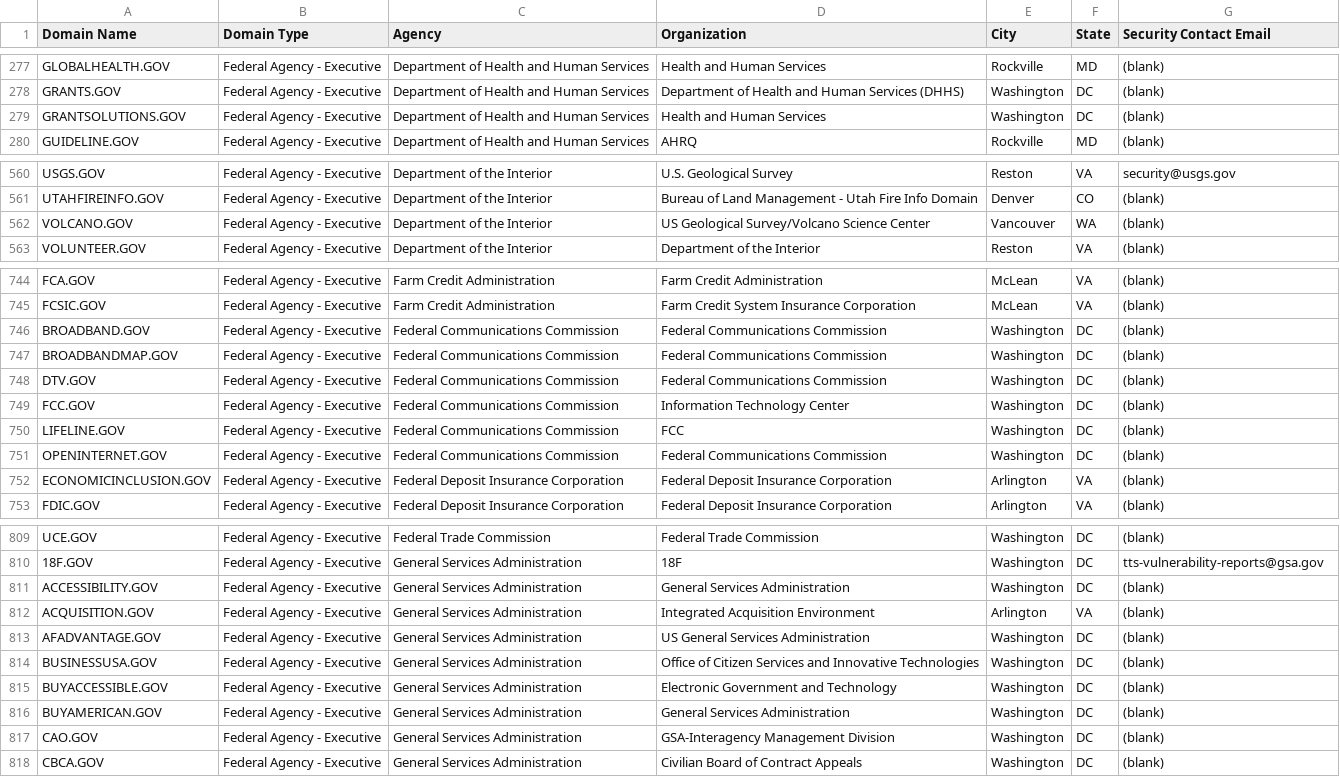
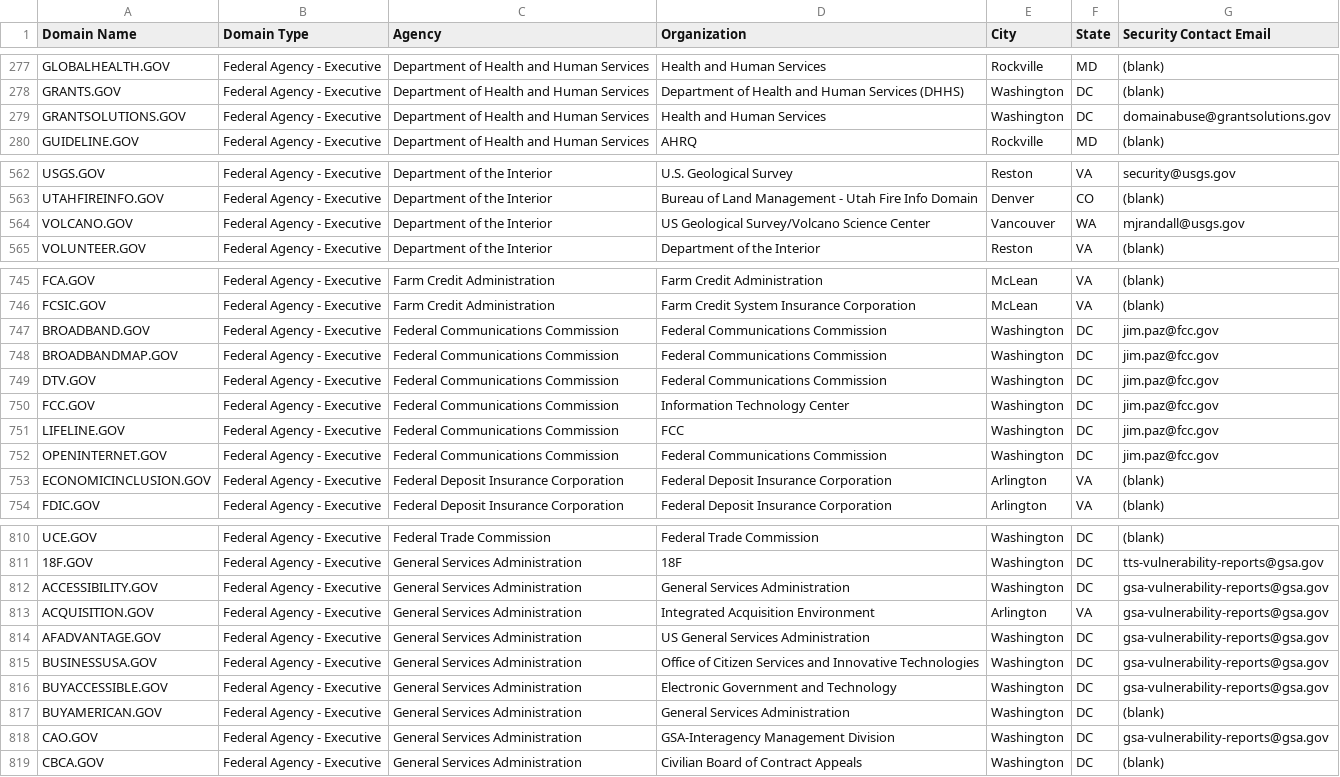
Before and after one commit to GSA/data, a CSV file: dotgov-domains/current-federal.csv, drawn as a sheet; only a part is shown, gaps mark what is left out; the diff covers the shown part only.

```diff
--- a/dotgov-domains/current-federal.csv
+++ b/dotgov-domains/current-federal.csv
@@ -278,3 +278,3 @@ GLOBALHEALTH.GOV,Federal Agency - Executive,Department of Health and Human Servi
 GRANTS.GOV,Federal Agency - Executive,Department of Health and Human Services,Department of Health and Human Services (DHHS),Washington,DC,(blank)
-GRANTSOLUTIONS.GOV,Federal Agency - Executive,Department of Health and Human Services,Health and Human Services,Washington,DC,(blank)
+GRANTSOLUTIONS.GOV,Federal Agency - Executive,Department of Health and Human Services,Health and Human Services,Washington,DC,domainabuse@grantsolutions.gov
 GUIDELINE.GOV,Federal Agency - Executive,Department of Health and Human Services,AHRQ,Rockville,MD,(blank)
@@ -561,3 +563,3 @@ USGS.GOV,Federal Agency - Executive,Department of the Interior,U.S. Geological S
 UTAHFIREINFO.GOV,Federal Agency - Executive,Department of the Interior,Bureau of Land Management - Utah Fire Info Domain,Denver,CO,(blank)
-VOLCANO.GOV,Federal Agency - Executive,Department of the Interior,US Geological Survey/Volcano Science Center,Vancouver,WA,(blank)
+VOLCANO.GOV,Federal Agency - Executive,Department of the Interior,US Geological Survey/Volcano Science Center,Vancouver,WA,mjrandall@usgs.gov
 VOLUNTEER.GOV,Federal Agency - Executive,Department of the Interior,Department of the Interior,Reston,VA,(blank)
@@ -745,8 +746,8 @@ FCA.GOV,Federal Agency - Executive,Farm Credit Administration,Farm Credit Admini
 FCSIC.GOV,Federal Agency - Executive,Farm Credit Administration,Farm Credit System Insurance Corporation ,McLean,VA,(blank)
-BROADBAND.GOV,Federal Agency - Executive,Federal Communications Commission,Federal Communications Commission,Washington,DC,(blank)
-BROADBANDMAP.GOV,Federal Agency - Executive,Federal Communications Commission,Federal Communications Commission,Washington,DC,(blank)
-DTV.GOV,Federal Agency - Executive,Federal Communications Commission,Federal Communications Commission,Washington,DC,(blank)
-FCC.GOV,Federal Agency - Executive,Federal Communications Commission,Information Technology Center,Washington,DC,(blank)
-LIFELINE.GOV,Federal Agency - Executive,Federal Communications Commission,FCC,Washington,DC,(blank)
-OPENINTERNET.GOV,Federal Agency - Executive,Federal Communications Commission,Federal Communications Commission,Washington,DC,(blank)
+BROADBAND.GOV,Federal Agency - Executive,Federal Communications Commission,Federal Communications Commission,Washington,DC,jim.paz@fcc.gov
+BROADBANDMAP.GOV,Federal Agency - Executive,Federal Communications Commission,Federal Communications Commission,Washington,DC,jim.paz@fcc.gov
+DTV.GOV,Federal Agency - Executive,Federal Communications Commission,Federal Communications Commission,Washington,DC,jim.paz@fcc.gov
+FCC.GOV,Federal Agency - Executive,Federal Communications Commission,Information Technology Center,Washington,DC,jim.paz@fcc.gov
+LIFELINE.GOV,Federal Agency - Executive,Federal Communications Commission,FCC,Washington,DC,jim.paz@fcc.gov
+OPENINTERNET.GOV,Federal Agency - Executive,Federal Communications Commission,Federal Communications Commission,Washington,DC,jim.paz@fcc.gov
 ECONOMICINCLUSION.GOV,Federal Agency - Executive,Federal Deposit Insurance Corporation,Federal Deposit Insurance Corporation,Arlington,VA,(blank)
@@ -810,9 +811,9 @@ UCE.GOV,Federal Agency - Executive,Federal Trade Commission,Federal Trade Commis
 18F.GOV,Federal Agency - Executive,General Services Administration,18F,Washington,DC,tts-vulnerability-reports@gsa.gov
-ACCESSIBILITY.GOV,Federal Agency - Executive,General Services Administration,General Services Administration,Washington,DC,(blank)
-ACQUISITION.GOV,Federal Agency - Executive,General Services Administration,Integrated Acquisition Environment,Arlington,VA,(blank)
-AFADVANTAGE.GOV,Federal Agency - Executive,General Services Administration,US General Services Administration,Washington,DC,(blank)
-BUSINESSUSA.GOV,Federal Agency - Executive,General Services Administration,Office of Citizen Services and Innovative Technologies,Washington,DC,(blank)
-BUYACCESSIBLE.GOV,Federal Agency - Executive,General Services Administration,Electronic Government and Technology,Washington,DC,(blank)
+ACCESSIBILITY.GOV,Federal Agency - Executive,General Services Administration,General Services Administration,Washington,DC,gsa-vulnerability-reports@gsa.gov
+ACQUISITION.GOV,Federal Agency - Executive,General Services Administration,Integrated Acquisition Environment,Arlington,VA,gsa-vulnerability-reports@gsa.gov
+AFADVANTAGE.GOV,Federal Agency - Executive,General Services Administration,US General Services Administration,Washington,DC,gsa-vulnerability-reports@gsa.gov
+BUSINESSUSA.GOV,Federal Agency - Executive,General Services Administration,Office of Citizen Services and Innovative Technologies,Washington,DC,gsa-vulnerability-reports@gsa.gov
+BUYACCESSIBLE.GOV,Federal Agency - Executive,General Services Administration,Electronic Government and Technology,Washington,DC,gsa-vulnerability-reports@gsa.gov
 BUYAMERICAN.GOV,Federal Agency - Executive,General Services Administration,General Services Administration,Washington,DC,(blank)
-CAO.GOV,Federal Agency - Executive,General Services Administration,GSA-Interagency Management Division,Washington,DC,(blank)
+CAO.GOV,Federal Agency - Executive,General Services Administration,GSA-Interagency Management Division,Washington,DC,gsa-vulnerability-reports@gsa.gov
 CBCA.GOV,Federal Agency - Executive,General Services Administration,Civilian Board of Contract Appeals,Washington,DC,(blank)
```
Also changed, not shown: 2 added rows, 3 removed rows and 7 edited cells elsewhere in this file, dotgov-domains/current-full.csv.
